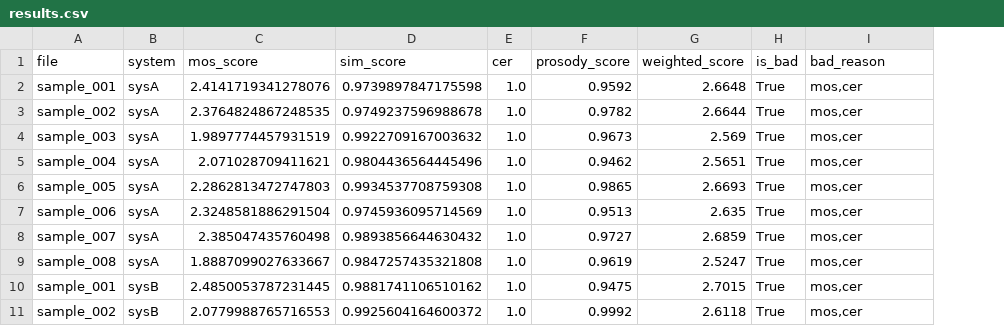
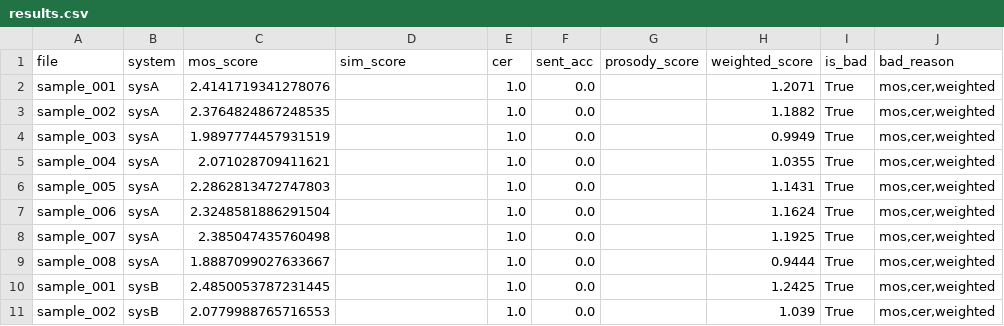
Before and after one commit to zhcheng26/ttsmos, a CSV file: results/results.csv, drawn as a sheet; only a part is shown; addresses are those after the commit; the diff covers the shown part only; the diff names each change by its address in the sheet, - before the commit and + after, or states it on an @@ line.

```diff
--- a/results/results.csv
+++ b/results/results.csv
+column F (sent_acc), rows 2-11: all 0.0
-D2 (sim_score): 0.9739897847175598
+D2 (sim_score): (empty)
-G2 (prosody_score): 0.9592
+G2 (prosody_score): (empty)
-H2 (weighted_score): 2.6648
+H2 (weighted_score): 1.2071
-J2:J11 (bad_reason): mos,cer
+J2:J11 (bad_reason): mos,cer,weighted
-D3 (sim_score): 0.9749237596988678
+D3 (sim_score): (empty)
-G3 (prosody_score): 0.9782
+G3 (prosody_score): (empty)
-H3 (weighted_score): 2.6644
+H3 (weighted_score): 1.1882
-D4 (sim_score): 0.9922709167003632
+D4 (sim_score): (empty)
-G4 (prosody_score): 0.9673
+G4 (prosody_score): (empty)
-H4 (weighted_score): 2.569
+H4 (weighted_score): 0.9949
-D5 (sim_score): 0.9804436564445496
+D5 (sim_score): (empty)
-G5 (prosody_score): 0.9462
+G5 (prosody_score): (empty)
-H5 (weighted_score): 2.5651
+H5 (weighted_score): 1.0355
-D6 (sim_score): 0.9934537708759308
+D6 (sim_score): (empty)
-G6 (prosody_score): 0.9865
+G6 (prosody_score): (empty)
-H6 (weighted_score): 2.6693
+H6 (weighted_score): 1.1431
-D7 (sim_score): 0.9745936095714569
+D7 (sim_score): (empty)
-G7 (prosody_score): 0.9513
+G7 (prosody_score): (empty)
-H7 (weighted_score): 2.635
+H7 (weighted_score): 1.1624
-D8 (sim_score): 0.9893856644630432
+D8 (sim_score): (empty)
-G8 (prosody_score): 0.9727
+G8 (prosody_score): (empty)
-H8 (weighted_score): 2.6859
+H8 (weighted_score): 1.1925
-D9 (sim_score): 0.9847257435321808
+D9 (sim_score): (empty)
-G9 (prosody_score): 0.9619
+G9 (prosody_score): (empty)
-H9 (weighted_score): 2.5247
+H9 (weighted_score): 0.9444
-D10 (sim_score): 0.9881741106510162
+D10 (sim_score): (empty)
-G10 (prosody_score): 0.9475
+G10 (prosody_score): (empty)
-H10 (weighted_score): 2.7015
+H10 (weighted_score): 1.2425
-D11 (sim_score): 0.9925604164600372
+D11 (sim_score): (empty)
-G11 (prosody_score): 0.9992
+G11 (prosody_score): (empty)
-H11 (weighted_score): 2.6118
+H11 (weighted_score): 1.039
```
Also changed, not shown: 24 edited cells elsewhere in this file, 21 other files.
